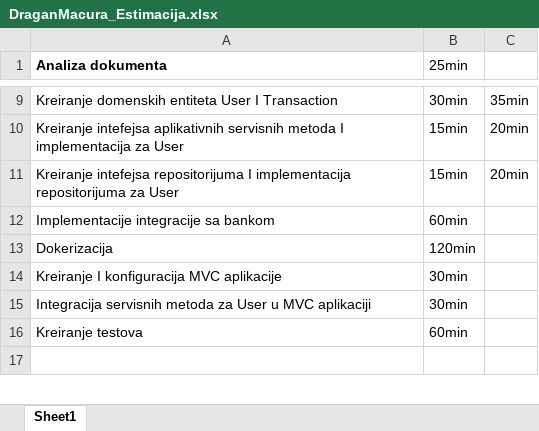
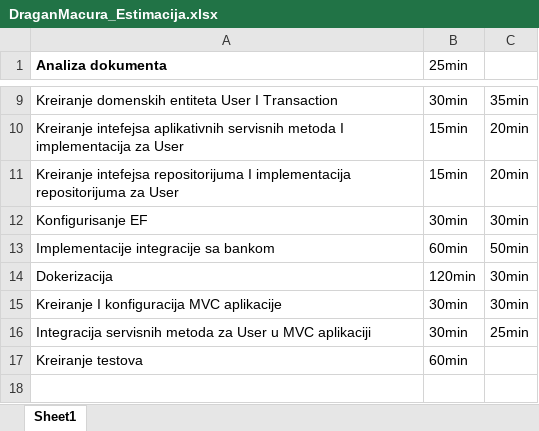
Before and after one commit to mackecar/PaymentServicesDirectiveProject, an Excel workbook: DraganMacura_Estimacija.xlsx, sheet Sheet1, drawn as a sheet; only a part is shown, gaps mark what is left out; values as stored, in another font and other column widths than the file's, no borders; addresses are those after the commit; the diff names each change by its address in the sheet, - before the commit and + after, or states it on an @@ line.

```diff
--- a/DraganMacura_Estimacija.xlsx (sheet Sheet1)
+++ b/DraganMacura_Estimacija.xlsx (sheet Sheet1)
+row 12: Konfigurisanje EF | 30min | 30min
-C13: (empty)
+C13: 50min
-C14:C15: (empty)
+C14:C15: 30min
-C16: (empty)
+C16: 25min
```
Also changed, not shown: 58 other files.
